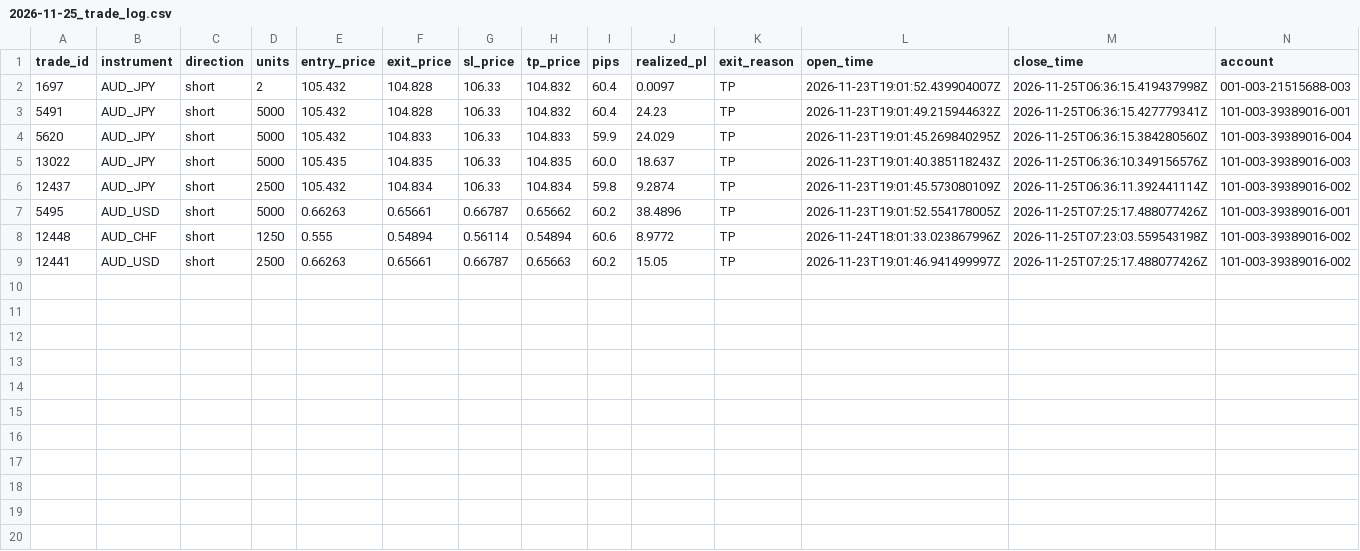
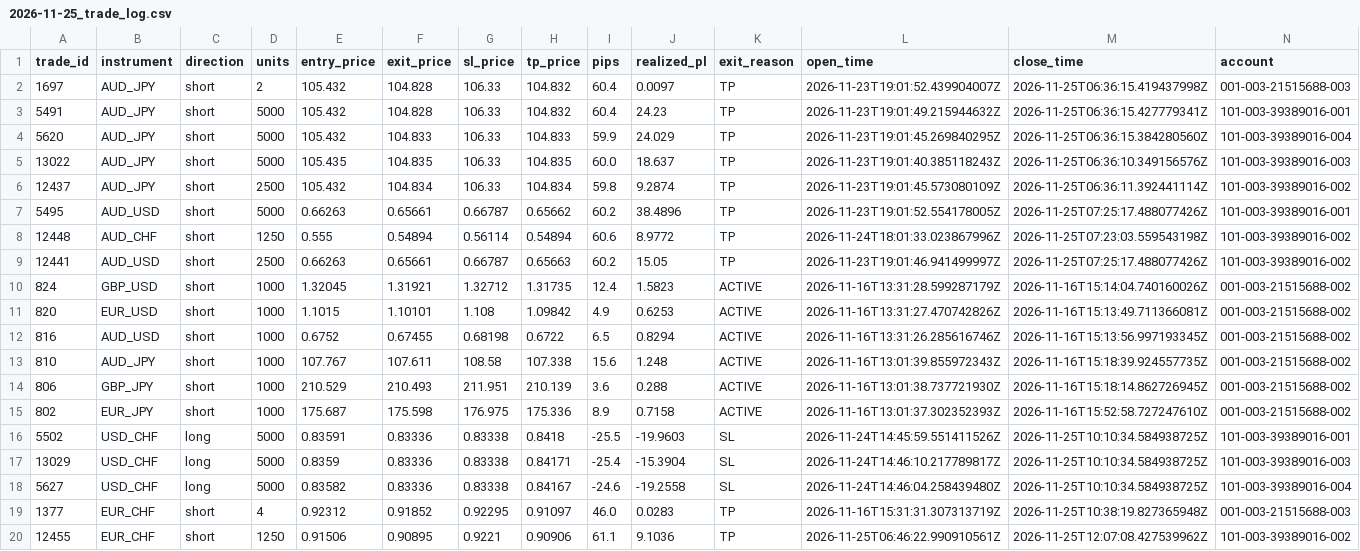
Before and after one commit to liqinsg/ai_training_cnn, a CSV file: daily_results_profile2/2026-11-25_trade_log.csv, drawn as a sheet; only a part is shown; rows hold the shown columns only; the diff names each change by its address in the sheet, - before the commit and + after, or states it on an @@ line.

```diff
--- a/daily_results_profile2/2026-11-25_trade_log.csv
+++ b/daily_results_profile2/2026-11-25_trade_log.csv
+row 10: 824 | GBP_USD | short | 1000 | 1.32045 | 1.31921 | 1.32712 | 1.31735 | 12.4 | 1.5823 | ACTIVE | 2026-11-16T13:31:28.599287179Z | 2026-11-16T15:14:04.740160026Z | 001-003-21515688-002
+row 11: 820 | EUR_USD | short | 1000 | 1.1015 | 1.10101 | 1.108 | 1.09842 | 4.9 | 0.6253 | ACTIVE | 2026-11-16T13:31:27.470742826Z | 2026-11-16T15:13:49.711366081Z | 001-003-21515688-002
+row 12: 816 | AUD_USD | short | 1000 | 0.6752 | 0.67455 | 0.68198 | 0.6722 | 6.5 | 0.8294 | ACTIVE | 2026-11-16T13:31:26.285616746Z | 2026-11-16T15:13:56.997193345Z | 001-003-21515688-002
+row 13: 810 | AUD_JPY | short | 1000 | 107.767 | 107.611 | 108.58 | 107.338 | 15.6 | 1.248 | ACTIVE | 2026-11-16T13:01:39.855972343Z | 2026-11-16T15:18:39.924557735Z | 001-003-21515688-002
+row 14: 806 | GBP_JPY | short | 1000 | 210.529 | 210.493 | 211.951 | 210.139 | 3.6 | 0.288 | ACTIVE | 2026-11-16T13:01:38.737721930Z | 2026-11-16T15:18:14.862726945Z | 001-003-21515688-002
+row 15: 802 | EUR_JPY | short | 1000 | 175.687 | 175.598 | 176.975 | 175.336 | 8.9 | 0.7158 | ACTIVE | 2026-11-16T13:01:37.302352393Z | 2026-11-16T15:52:58.727247610Z | 001-003-21515688-002
+row 16: 5502 | USD_CHF | long | 5000 | 0.83591 | 0.83336 | 0.83338 | 0.8418 | -25.5 | -19.9603 | SL | 2026-11-24T14:45:59.551411526Z | 2026-11-25T10:10:34.584938725Z | 101-003-39389016-001
+row 17: 13029 | USD_CHF | long | 5000 | 0.8359 | 0.83336 | 0.83338 | 0.84171 | -25.4 | -15.3904 | SL | 2026-11-24T14:46:10.217789817Z | 2026-11-25T10:10:34.584938725Z | 101-003-39389016-003
+row 18: 5627 | USD_CHF | long | 5000 | 0.83582 | 0.83336 | 0.83338 | 0.84167 | -24.6 | -19.2558 | SL | 2026-11-24T14:46:04.258439480Z | 2026-11-25T10:10:34.584938725Z | 101-003-39389016-004
+row 19: 1377 | EUR_CHF | short | 4 | 0.92312 | 0.91852 | 0.92295 | 0.91097 | 46.0 | 0.0283 | TP | 2026-11-16T15:31:31.307313719Z | 2026-11-25T10:38:19.827365948Z | 001-003-21515688-003
+row 20: 12455 | EUR_CHF | short | 1250 | 0.91506 | 0.90895 | 0.9221 | 0.90906 | 61.1 | 9.1036 | TP | 2026-11-25T06:46:22.990910561Z | 2026-11-25T12:07:08.427539962Z | 101-003-39389016-002
```
Also changed, not shown: daily_results_profile1/2026-11-25_trade_log.csv, daily_results_profile3/2026-11-25_trade_log.csv, 4 other files.
